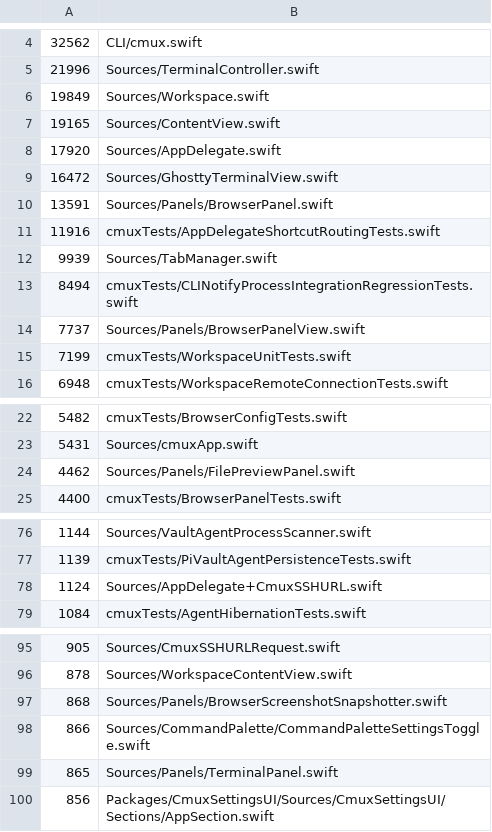
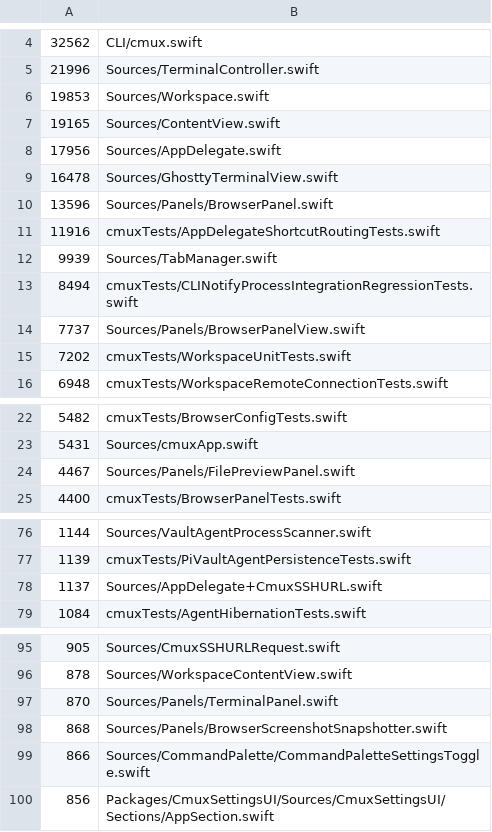
Before and after one commit to whyparv/cmux, a TSV file: .github/swift-file-length-budget.tsv, drawn as a sheet; only a part is shown, gaps mark what is left out.

```diff
--- a/.github/swift-file-length-budget.tsv
+++ b/.github/swift-file-length-budget.tsv
@@ -5,7 +5,7 @@
 21996	Sources/TerminalController.swift
-19849	Sources/Workspace.swift
+19853	Sources/Workspace.swift
 19165	Sources/ContentView.swift
-17920	Sources/AppDelegate.swift
-16472	Sources/GhosttyTerminalView.swift
-13591	Sources/Panels/BrowserPanel.swift
+17956	Sources/AppDelegate.swift
+16478	Sources/GhosttyTerminalView.swift
+13596	Sources/Panels/BrowserPanel.swift
 11916	cmuxTests/AppDelegateShortcutRoutingTests.swift
@@ -14,3 +14,3 @@
 7737	Sources/Panels/BrowserPanelView.swift
-7199	cmuxTests/WorkspaceUnitTests.swift
+7202	cmuxTests/WorkspaceUnitTests.swift
 6948	cmuxTests/WorkspaceRemoteConnectionTests.swift
@@ -23,3 +23,3 @@
 5431	Sources/cmuxApp.swift
-4462	Sources/Panels/FilePreviewPanel.swift
+4467	Sources/Panels/FilePreviewPanel.swift
 4400	cmuxTests/BrowserPanelTests.swift
@@ -77,3 +77,3 @@
 1139	cmuxTests/PiVaultAgentPersistenceTests.swift
-1124	Sources/AppDelegate+CmuxSSHURL.swift
+1137	Sources/AppDelegate+CmuxSSHURL.swift
 1084	cmuxTests/AgentHibernationTests.swift
@@ -96,5 +96,5 @@
 878	Sources/WorkspaceContentView.swift
+870	Sources/Panels/TerminalPanel.swift
 868	Sources/Panels/BrowserScreenshotSnapshotter.swift
 866	Sources/CommandPalette/CommandPaletteSettingsToggle.swift
-865	Sources/Panels/TerminalPanel.swift
 856	Packages/CmuxSettingsUI/Sources/CmuxSettingsUI/Sections/AppSection.swift
```
Also changed, not shown: 15 other files.
